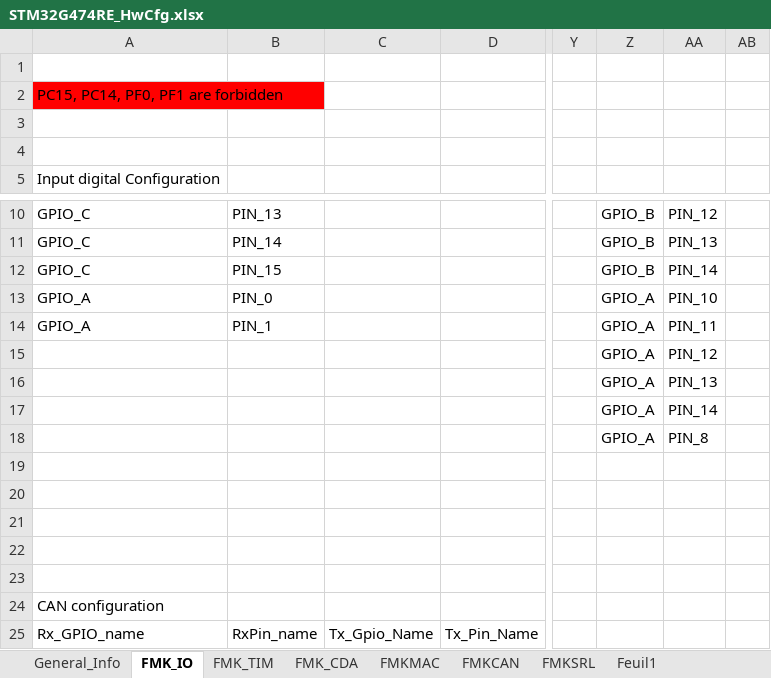
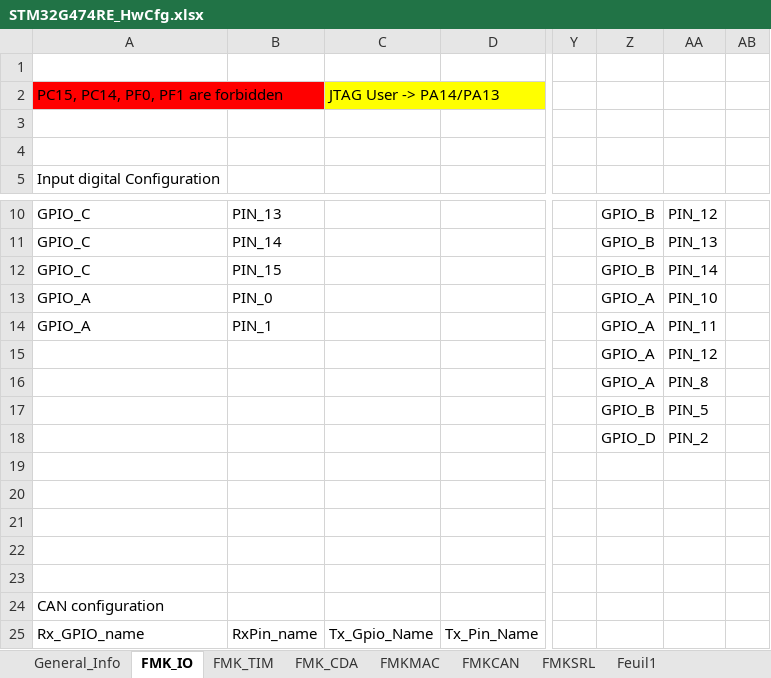
Before and after one commit to mbarbeau0545/PickersRobotPOC, an Excel workbook: Doc/ConfigPrj/ExcelCfg/STM32G474RE/STM32G474RE_HwCfg.xlsx, sheet FMK_IO, drawn as a sheet; only a part is shown, gaps mark what is left out; values as stored, in another font and other column widths than the file's, no borders; table styles not drawn; the diff names each change by its address in the sheet, - before the commit and + after, or states it on an @@ line.

```diff
--- a/Doc/ConfigPrj/ExcelCfg/STM32G474RE/STM32G474RE_HwCfg.xlsx (sheet FMK_IO)
+++ b/Doc/ConfigPrj/ExcelCfg/STM32G474RE/STM32G474RE_HwCfg.xlsx (sheet FMK_IO)
-C2: (empty)
+C2: JTAG User -> PA14/PA13
-C2 fill: none
+C2 fill: #FFFF00
-AA16: PIN_13
+AA16: PIN_8
-Z17: GPIO_A
+Z17: GPIO_B
-AA17: PIN_14
+AA17: PIN_5
-Z18: GPIO_A
+Z18: GPIO_D
-AA18: PIN_8
+AA18: PIN_2
```
Also changed, not shown: 15 other files.
